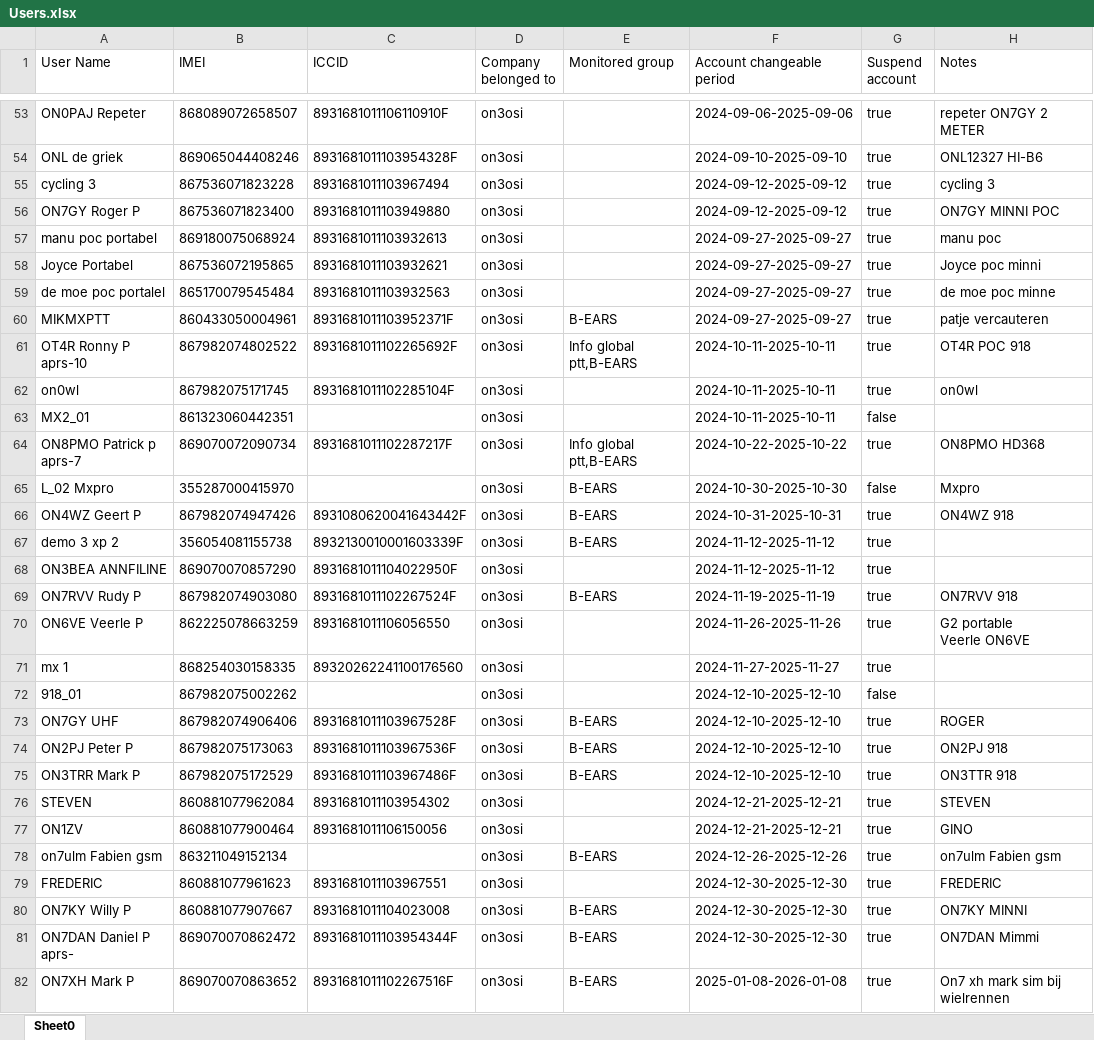
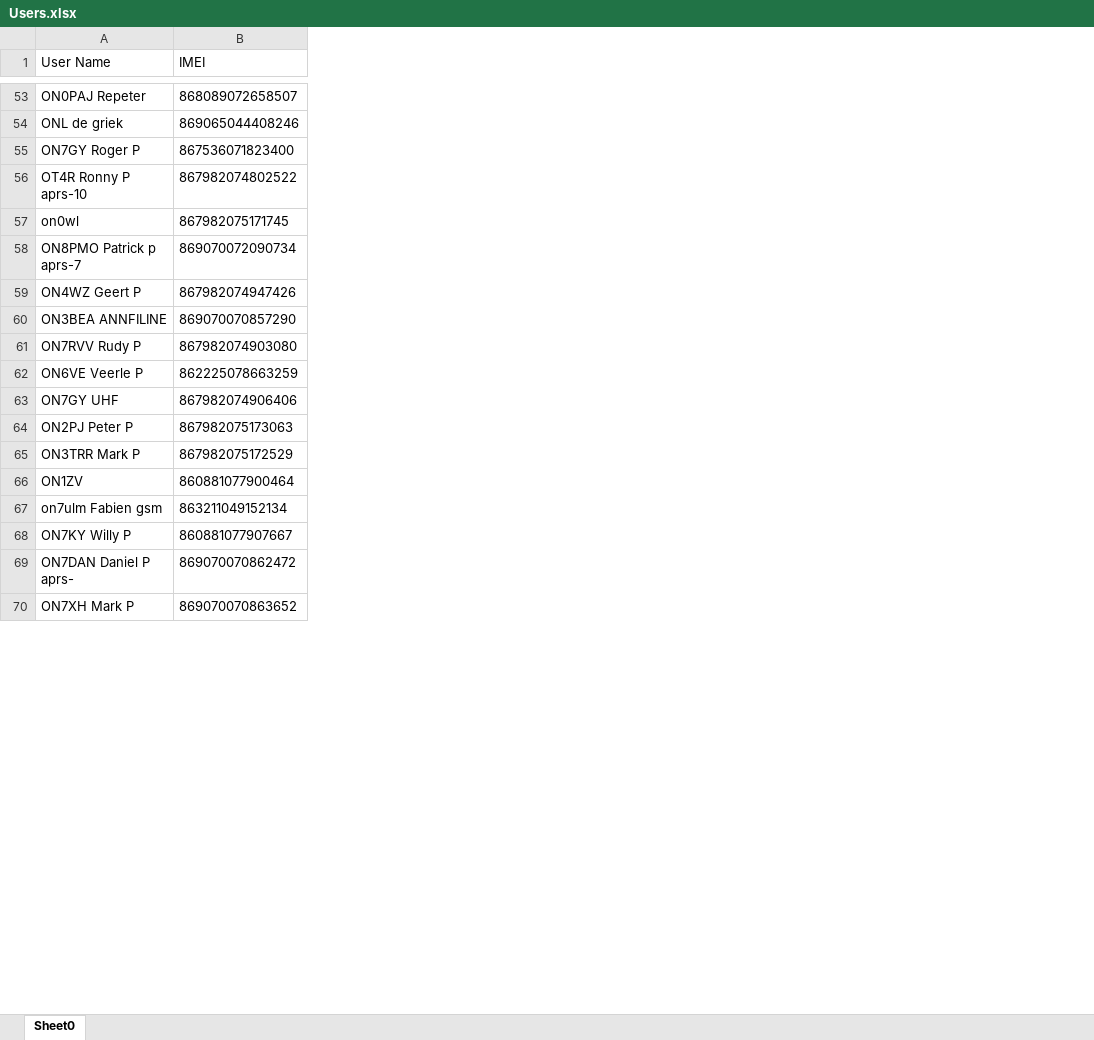
Before and after one commit to tvallsales-design/poc-radio-be-server, an Excel workbook: Users.xlsx, sheet Sheet0, drawn as a sheet; only a part is shown, gaps mark what is left out; values as stored, in another font and other column widths than the file's, no borders; ↵ is a line break in a cell; the diff covers the shown part only; the diff names each change by its address in the sheet, - before the commit and + after, or states it on an @@ line.

```diff
--- a/Users.xlsx (sheet Sheet0)
+++ b/Users.xlsx (sheet Sheet0)
-column C (ICCID), rows 53-54: 8931681011106110910F | 8931681011103954328F; row 56: 8931681011103949880; rows 61-62: 8931681011102265692F | 8931681011102285104F; row 64: 8931681011102287217F; row 66: 8931080620041643442F; rows 68-70: 8931681011104022950F | 8931681011102267524F | 8931681011106056550; rows 73-75: 8931681011103967528F | 8931681011103967536F | 8931681011103967486F; row 77: 8931681011106150056; rows 80-82: 8931681011104023008 | 8931681011103954344F | 8931681011102267516F
-column D (Company belonged to), rows 53-54: on3osi | on3osi; row 56: on3osi; rows 61-62: on3osi | on3osi; row 64: on3osi; row 66: on3osi; rows 68-70: all on3osi; rows 73-75: all on3osi; rows 77-78: on3osi | on3osi; rows 80-82: all on3osi
-column E (Monitored group), row 61: Info global ptt,B-EARS; row 64: Info global ptt,B-EARS; row 66: B-EARS; row 69: B-EARS; rows 73-75: all B-EARS; row 78: B-EARS; rows 80-82: all B-EARS
-column F (Account changeable period), rows 53-54: 2024-09-06-2025-09-06 | 2024-09-10-2025-09-10; row 56: 2024-09-12-2025-09-12; rows 61-62: 2024-10-11-2025-10-11 | 2024-10-11-2025-10-11; row 64: 2024-10-22-2025-10-22; row 66: 2024-10-31-2025-10-31; rows 68-70: 2024-11-12-2025-11-12 | 2024-11-19-2025-11-19 | 2024-11-26-2025-11-26; rows 73-75: all 2024-12-10-2025-12-10; rows 77-78: 2024-12-21-2025-12-21 | 2024-12-26-2025-12-26; rows 80-82: 2024-12-30-2025-12-30 | 2024-12-30-2025-12-30 | 2025-01-08-2026-01-08
-column G (Suspend account), rows 53-54: true | true; row 56: true; rows 61-62: true | true; row 64: true; row 66: true; rows 68-70: all true; rows 73-75: all true; rows 77-78: true | true; rows 80-82: all true
-column H (Notes), rows 53-54: repeter ON7GY 2 METER | ONL12327 HI-B6; row 56: ON7GY MINNI POC; rows 61-62: OT4R POC 918 | on0wl; row 64: ON8PMO HD368; row 66: ON4WZ 918; rows 69-70: ON7RVV 918 | G2 portable ↵ Veerle ON6VE; rows 73-75: ROGER | ON2PJ 918 | ON3TTR 918; rows 77-78: GINO | on7ulm Fabien gsm; rows 80-82: ON7KY MINNI | ON7DAN Mimmi | On7 xh mark sim bij wielrennen
-row 55: cycling 3 | 867536071823228 | 8931681011103967494 | on3osi |  | 2024-09-12-2025-09-12 | true | cycling 3
-row 57: manu poc portabel | 869180075068924 | 8931681011103932613 | on3osi |  | 2024-09-27-2025-09-27 | true | manu poc
-row 58: Joyce Portabel | 867536072195865 | 8931681011103932621 | on3osi |  | 2024-09-27-2025-09-27 | true | Joyce poc minni
-row 59: de moe poc portalel | 865170079545484 | 8931681011103932563 | on3osi |  | 2024-09-27-2025-09-27 | true | de moe poc minne
-row 60: MIKMXPTT | 860433050004961 | 8931681011103952371F | on3osi | B-EARS | 2024-09-27-2025-09-27 | true | patje vercauteren
-row 63: MX2_01 | 861323060442351 |  | on3osi |  | 2024-10-11-2025-10-11 | false
-row 65: L_02 Mxpro | 355287000415970 |  | on3osi | B-EARS | 2024-10-30-2025-10-30 | false | Mxpro
-row 67: demo 3 xp 2 | 356054081155738 | 8932130010001603339F | on3osi | B-EARS | 2024-11-12-2025-11-12 | true
-row 71: mx 1 | 868254030158335 | 89320262241100176560 | on3osi |  | 2024-11-27-2025-11-27 | true
-row 72: 918_01 | 867982075002262 |  | on3osi |  | 2024-12-10-2025-12-10 | false
-row 76: STEVEN | 860881077962084 | 8931681011103954302 | on3osi |  | 2024-12-21-2025-12-21 | true | STEVEN
-row 79: FREDERIC | 860881077961623 | 8931681011103967551 | on3osi |  | 2024-12-30-2025-12-30 | true | FREDERIC
```
Also changed, not shown: 31 removed rows and 93 edited cells elsewhere in this sheet.
